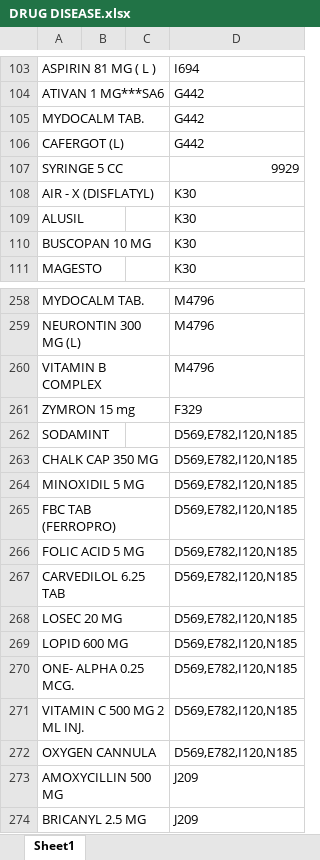
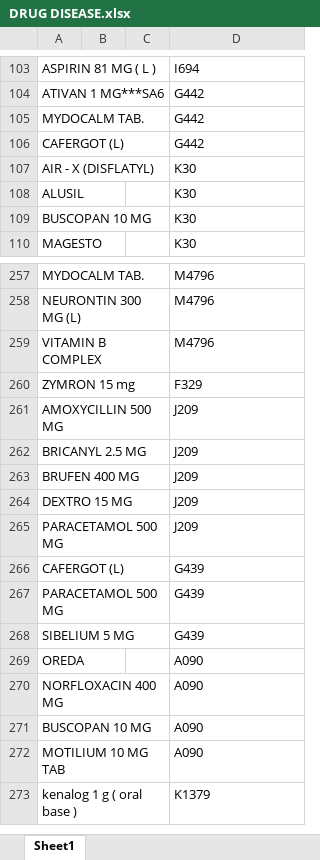
Before and after one commit to phurinat32050-pixel/drug-app, an Excel workbook: DRUG DISEASE.xlsx, sheet Sheet1, drawn as a sheet; only a part is shown, gaps mark what is left out; the shorter side is filled out with more unchanged rows; values as stored, in another font and other column widths than the file's, no borders; the diff names each change by its address in the sheet, - before the commit and + after, or states it on an @@ line.

Commit message:
Add files via upload

```diff
--- a/DRUG DISEASE.xlsx (sheet Sheet1)
+++ b/DRUG DISEASE.xlsx (sheet Sheet1)
-row 107: SYRINGE 5 CC |  |  | 9929
-row 262: SODAMINT |  |  | D569,E782,I120,N185
-row 263: CHALK CAP 350 MG |  |  | D569,E782,I120,N185
-row 264: MINOXIDIL 5 MG |  |  | D569,E782,I120,N185
-row 265: FBC TAB (FERROPRO) |  |  | D569,E782,I120,N185
-row 266: FOLIC ACID 5 MG |  |  | D569,E782,I120,N185
-row 267: CARVEDILOL 6.25 TAB |  |  | D569,E782,I120,N185
-row 268: LOSEC 20 MG |  |  | D569,E782,I120,N185
-row 269: LOPID 600 MG |  |  | D569,E782,I120,N185
-row 270: ONE- ALPHA 0.25 MCG. |  |  | D569,E782,I120,N185
-row 271: VITAMIN C 500 MG 2 ML INJ. |  |  | D569,E782,I120,N185
-row 272: OXYGEN CANNULA |  |  | D569,E782,I120,N185
```
